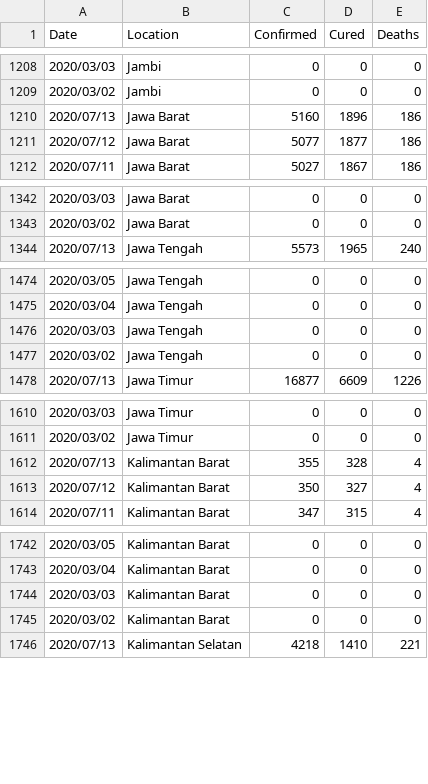
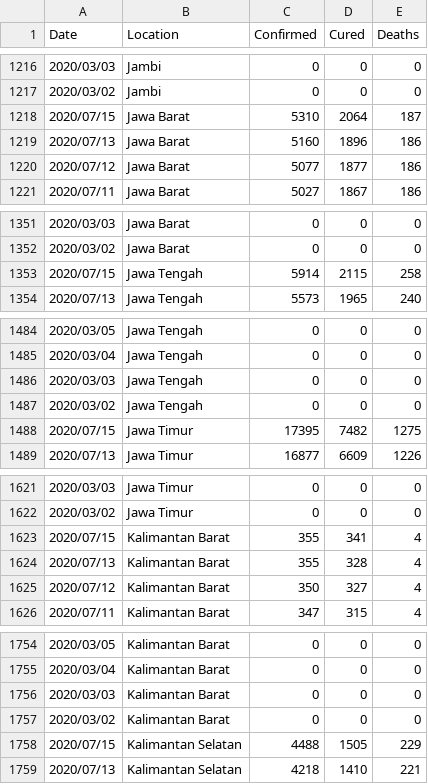
Before and after one commit to erlange/INACOVID, a CSV file: data/csv/basic.csv, drawn as a sheet; only a part is shown, gaps mark what is left out; the diff covers the shown part only; the diff names each change by its address in the sheet, - before the commit and + after, or states it on an @@ line.

```diff
--- a/data/csv/basic.csv
+++ b/data/csv/basic.csv
+row 1218: 2020/07/15 | Jawa Barat | 5310 | 2064 | 187
+row 1353: 2020/07/15 | Jawa Tengah | 5914 | 2115 | 258
+row 1488: 2020/07/15 | Jawa Timur | 17395 | 7482 | 1275
+row 1623: 2020/07/15 | Kalimantan Barat | 355 | 341 | 4
+row 1758: 2020/07/15 | Kalimantan Selatan | 4488 | 1505 | 229
```
Also changed, not shown: 10 added rows and 15 removed rows elsewhere in this file, data/csv/basic.ext.csv, data/csv/hospitals.csv, 2 other files.
